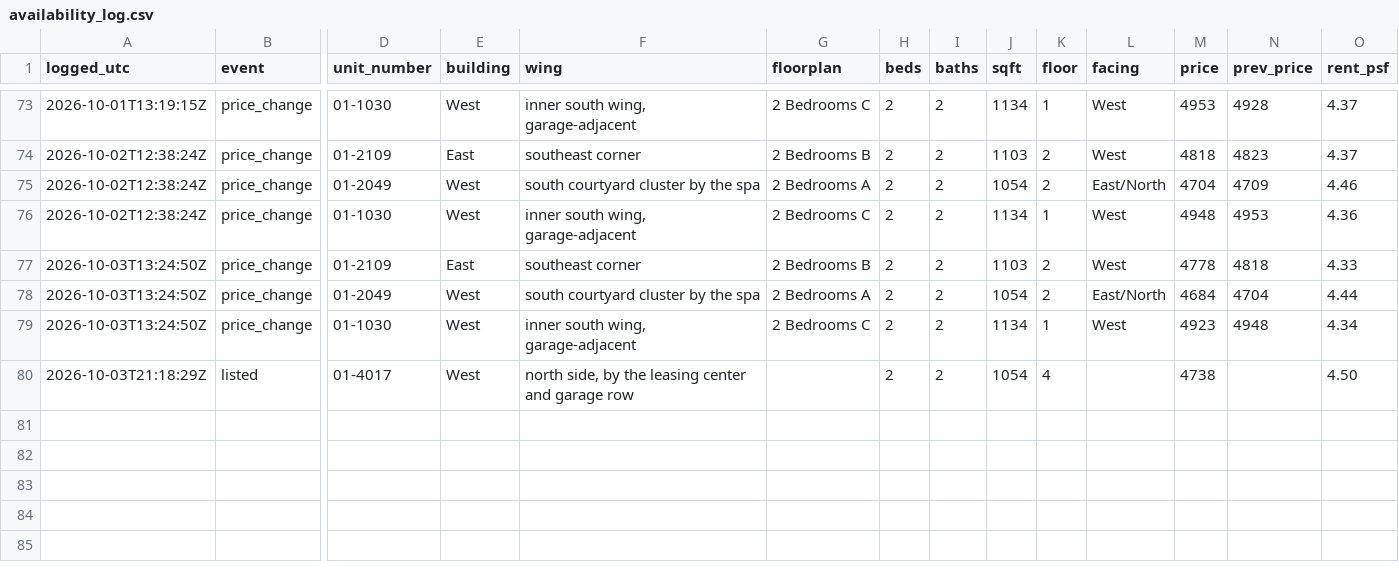
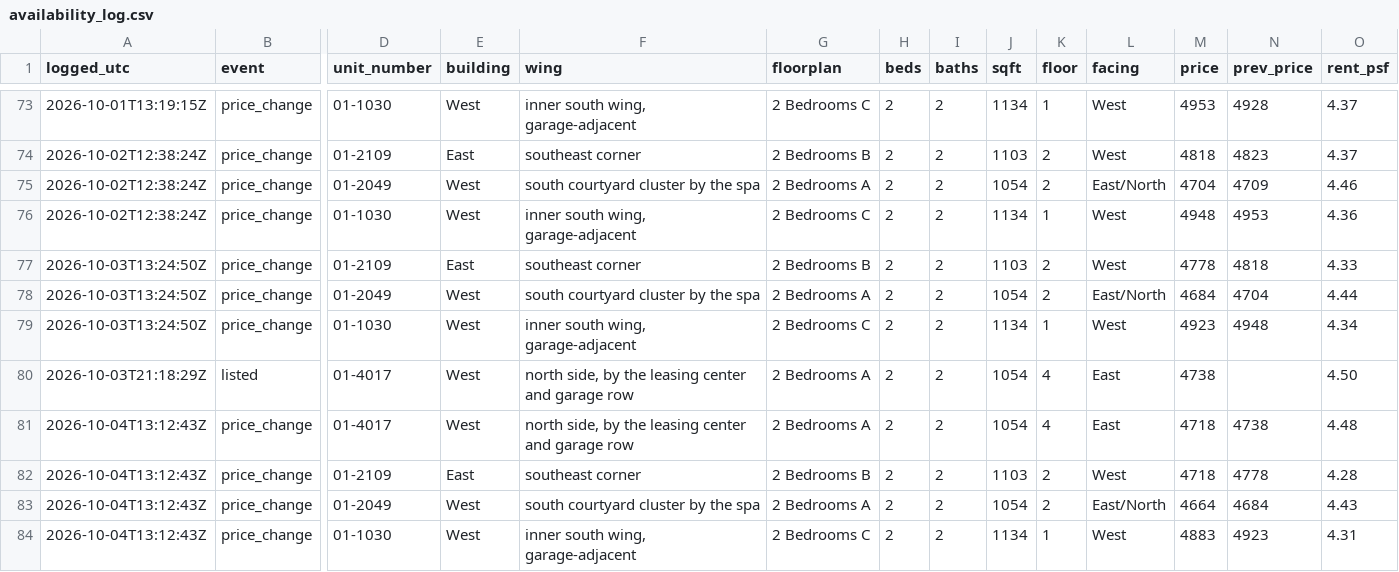
Before and after one commit to kofikid4/south-city-2bd-monitor, a CSV file: data/availability_log.csv, drawn as a sheet; only a part is shown, gaps mark what is left out; rows hold the shown columns only; the diff names each change by its address in the sheet, - before the commit and + after, or states it on an @@ line.

```diff
--- a/data/availability_log.csv
+++ b/data/availability_log.csv
-G80 (floorplan): (empty)
+G80 (floorplan): 2 Bedrooms A
-L80 (facing): (empty)
+L80 (facing): East
+row 81: 2026-10-04T13:12:43Z | price_change | 01-4017 | West | north side, by the leasing center and garage row | 2 Bedrooms A | 2 | 2 | 1054 | 4 | East | 4718 | 4738 | 4.48
+row 82: 2026-10-04T13:12:43Z | price_change | 01-2109 | East | southeast corner | 2 Bedrooms B | 2 | 2 | 1103 | 2 | West | 4718 | 4778 | 4.28
+row 83: 2026-10-04T13:12:43Z | price_change | 01-2049 | West | south courtyard cluster by the spa | 2 Bedrooms A | 2 | 2 | 1054 | 2 | East/North | 4664 | 4684 | 4.43
+row 84: 2026-10-04T13:12:43Z | price_change | 01-1030 | West | inner south wing, garage-adjacent | 2 Bedrooms C | 2 | 2 | 1134 | 1 | West | 4883 | 4923 | 4.31
```
Also changed, not shown: 3 other files.
